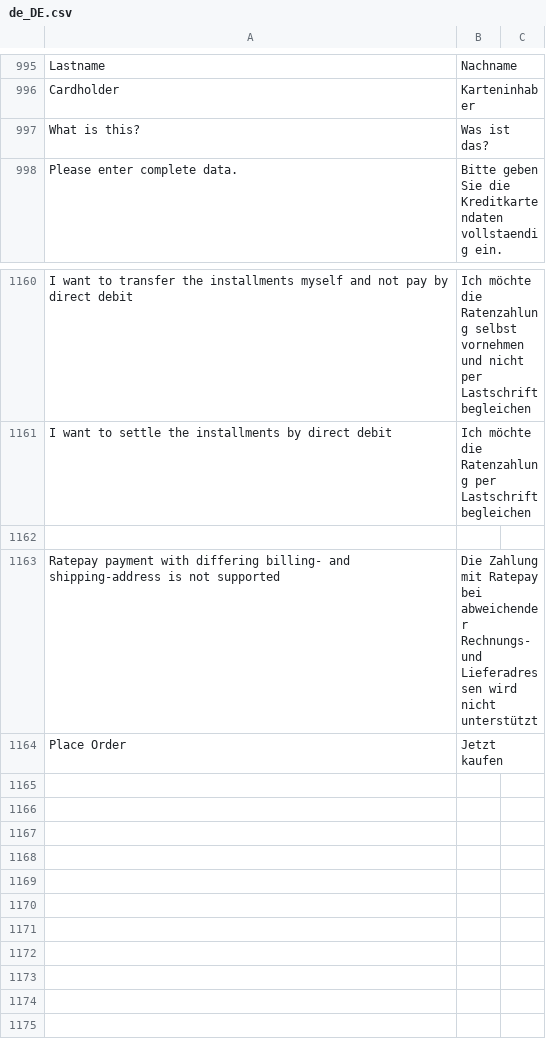
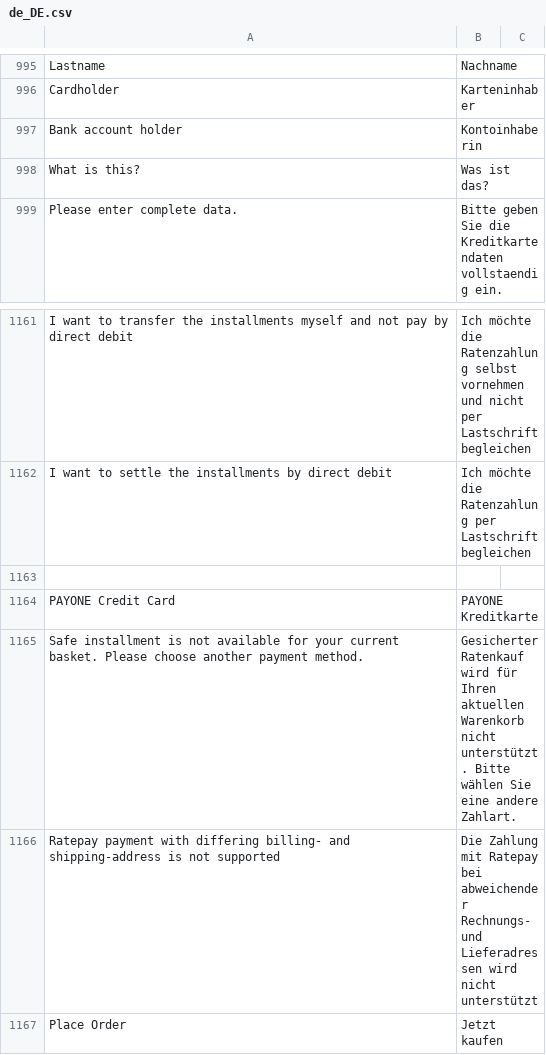
Before and after one commit to PAYONE-GmbH/magento-2, a CSV file: i18n/de_DE.csv, drawn as a sheet; only a part is shown, gaps mark what is left out; the diff names each change by its address in the sheet, - before the commit and + after, or states it on an @@ line.

```diff
--- a/i18n/de_DE.csv
+++ b/i18n/de_DE.csv
+row 997: Bank account holder | Kontoinhaberin
+row 1164: PAYONE Credit Card | PAYONE Kreditkarte
+row 1165: Safe installment is not available for your current basket. Please choose another payment method. | Gesicherter Ratenkauf wird für Ihren aktuellen Warenkorb nicht unterstützt. Bitte wählen Sie eine andere Zahlart.
```
Also changed, not shown: 33 other files.
